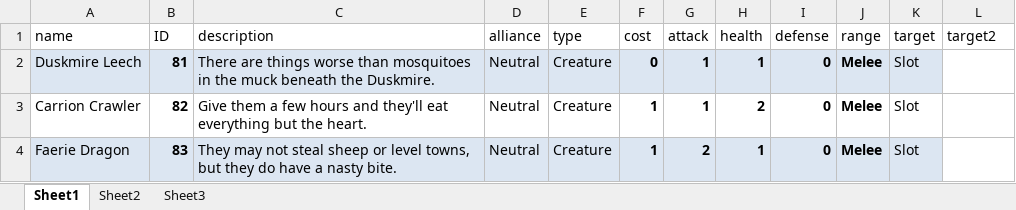
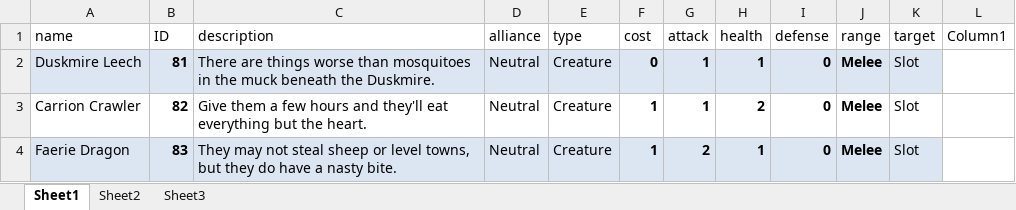
Before and after one commit to DefinatelyNotCorrin/Transcendence, an Excel workbook: Transcendence/Assets/notes/data-set.xlsx, sheet Sheet1, drawn as a sheet; only a part is shown; values as stored, in another font and other column widths than the file's, no borders; conditional formats and table styles not drawn; the diff names each change by its address in the sheet, - before the commit and + after, or states it on an @@ line.

Commit message:
xml tweaks
tweaked excel doc and related files

```diff
--- a/Transcendence/Assets/notes/data-set.xlsx (sheet Sheet1)
+++ b/Transcendence/Assets/notes/data-set.xlsx (sheet Sheet1)
-L1: target2
+L1: Column1
```
Also changed, not shown: 3 other files.
